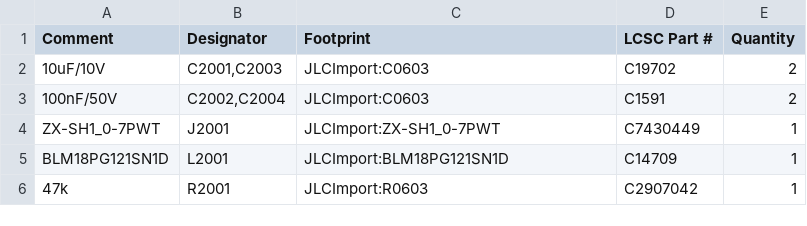
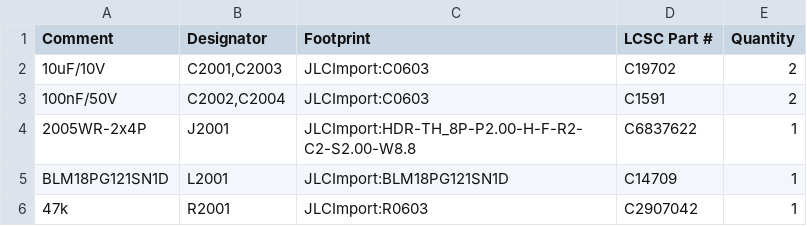
Before and after one commit to makerspet/oomwoo-pcb, a CSV file: kicad/front-sensors/output/Front Sensor-bom.csv, drawn as a sheet; removed rows and columns are numbered as before the commit, all else as after; the diff names each change by its address in the sheet, - before the commit and + after, or states it on an @@ line.

```diff
--- a/kicad/front-sensors/output/Front Sensor-bom.csv
+++ b/kicad/front-sensors/output/Front Sensor-bom.csv
-row 4: ZX-SH1_0-7PWT | J2001 | JLCImport:ZX-SH1_0-7PWT | C7430449 | 1
+row 4: 2005WR-2x4P | J2001 | JLCImport:HDR-TH_8P-P2.00-H-F-R2-C2-S2.00-W8.8 | C6837622 | 1
```
Also changed, not shown: kicad/main-phone/output/Main-bom.csv, 23 other files.
